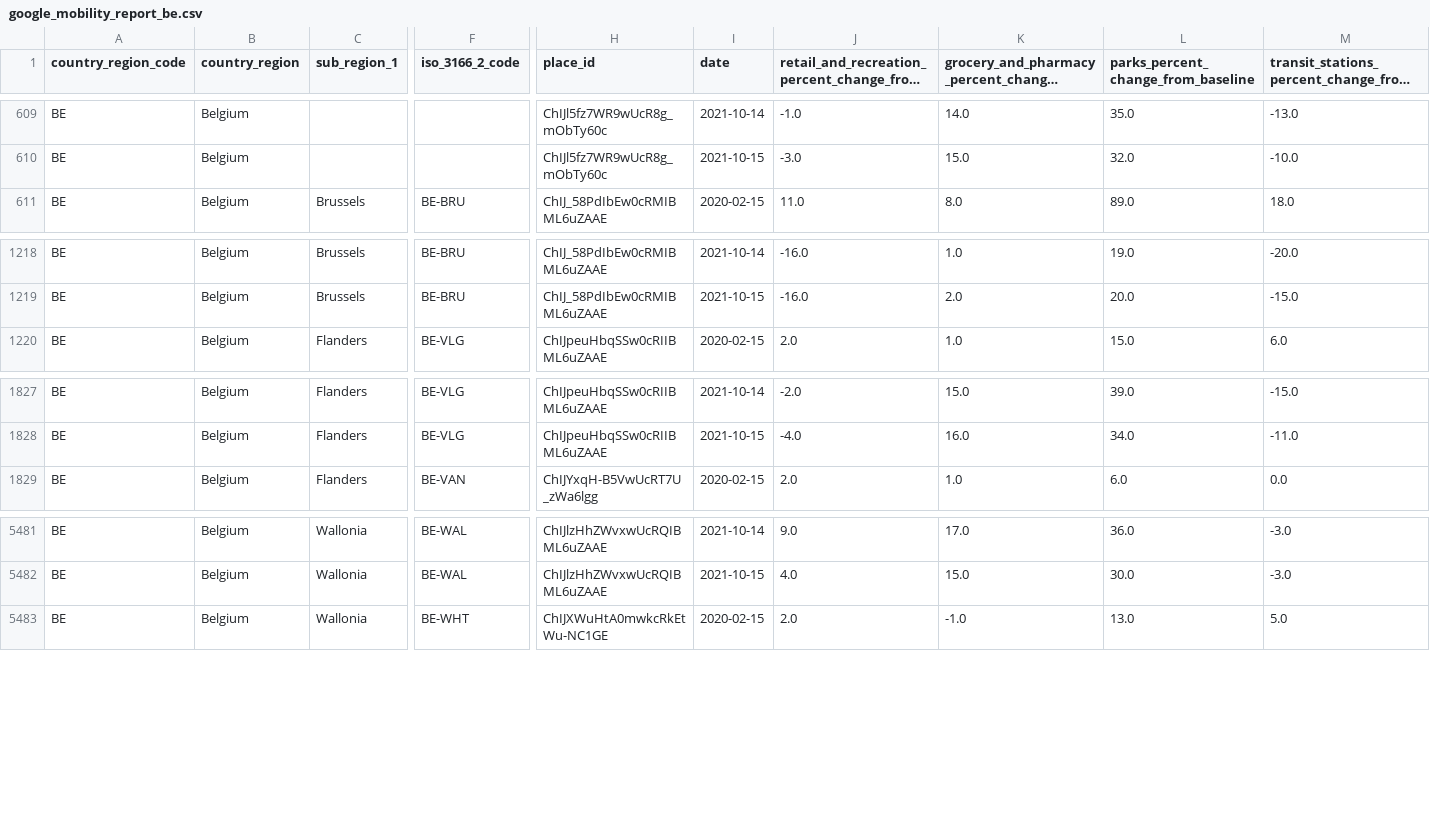
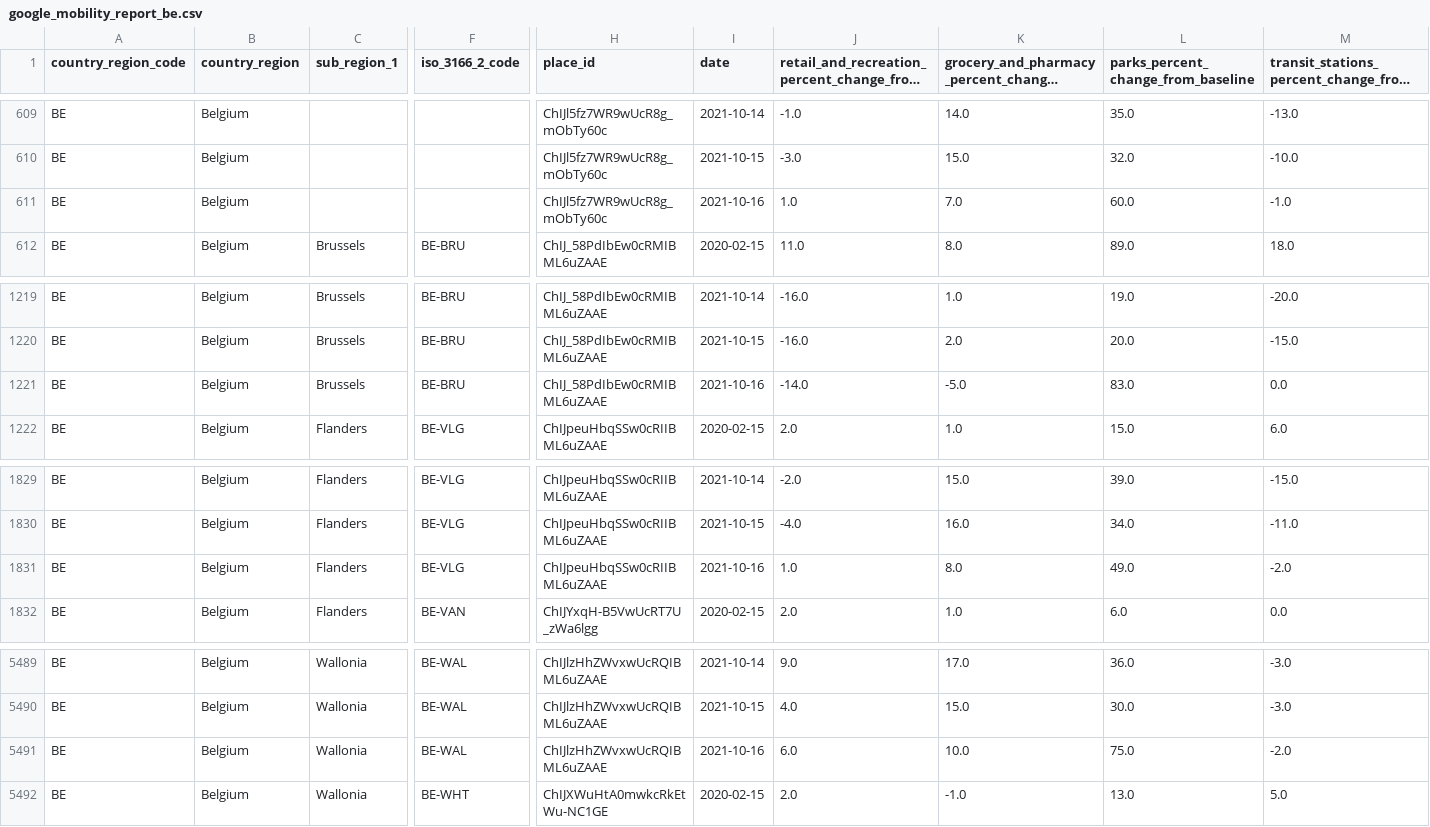
Before and after one commit to pschaus/covidbe-opendata, a CSV file: static/csv/google_mobility_report_be.csv, drawn as a sheet; only a part is shown, gaps mark what is left out; long unchanged cells end in …; rows hold the shown columns only; the diff covers the shown part only; the diff names each change by its address in the sheet, - before the commit and + after, or states it on an @@ line.

```diff
--- a/static/csv/google_mobility_report_be.csv
+++ b/static/csv/google_mobility_report_be.csv
+row 611: BE | Belgium |  |  | ChIJl5fz7WR9wUcR8g_mObTy60c | 2021-10-16 | 1.0 | 7.0 | 60.0 | -1.0
+row 1221: BE | Belgium | Brussels | BE-BRU | ChIJ_58PdIbEw0cRMIBML6uZAAE | 2021-10-16 | -14.0 | -5.0 | 83.0 | 0.0
+row 1831: BE | Belgium | Flanders | BE-VLG | ChIJpeuHbqSSw0cRIIBML6uZAAE | 2021-10-16 | 1.0 | 8.0 | 49.0 | -2.0
+row 5491: BE | Belgium | Wallonia | BE-WAL | ChIJlzHhZWvxwUcRQIBML6uZAAE | 2021-10-16 | 6.0 | 10.0 | 75.0 | -2.0
```
Also changed, not shown: 10 added rows elsewhere in this file, static/csv/time_series_covid19_confirmed_global.csv, static/csv/time_series_covid19_deaths_global.csv, 50 other files.
